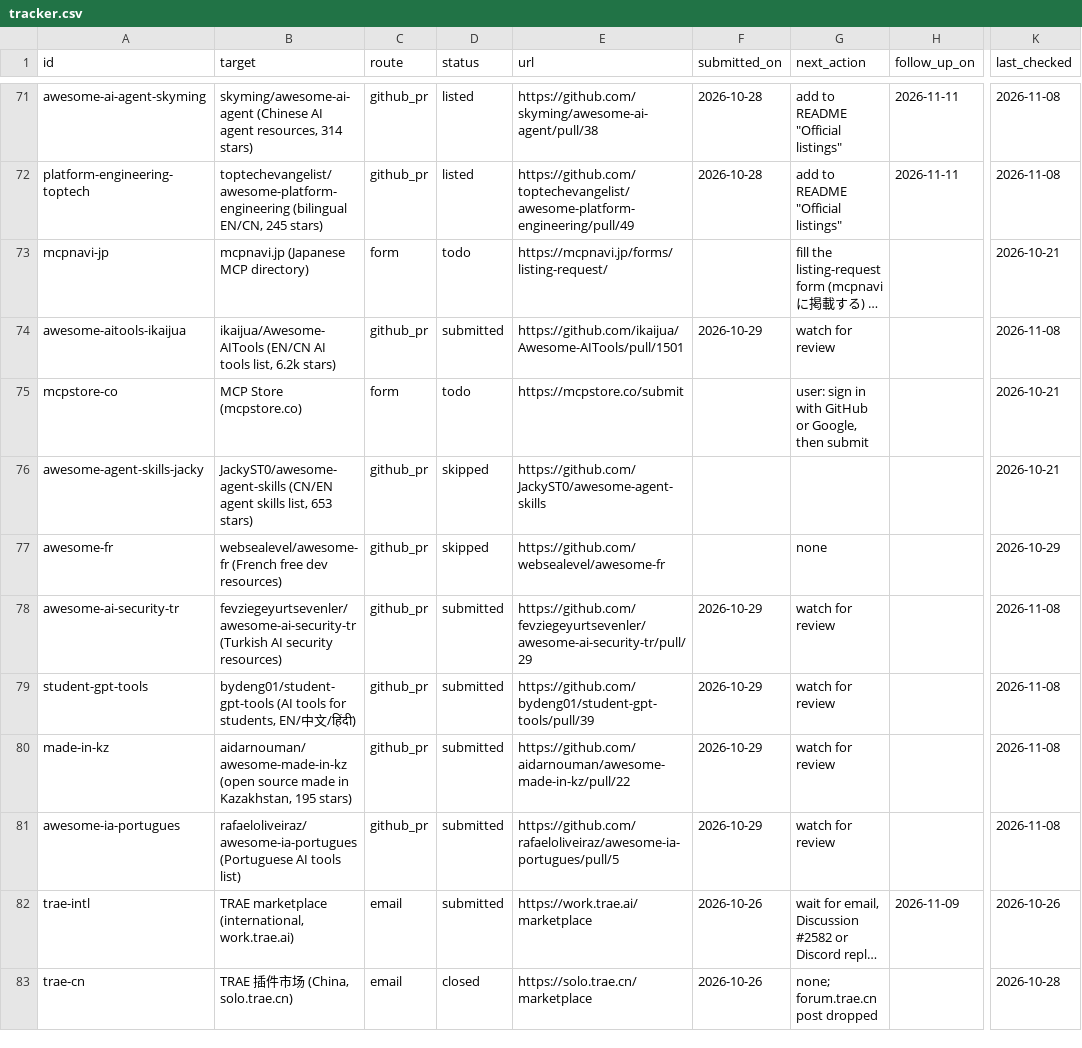
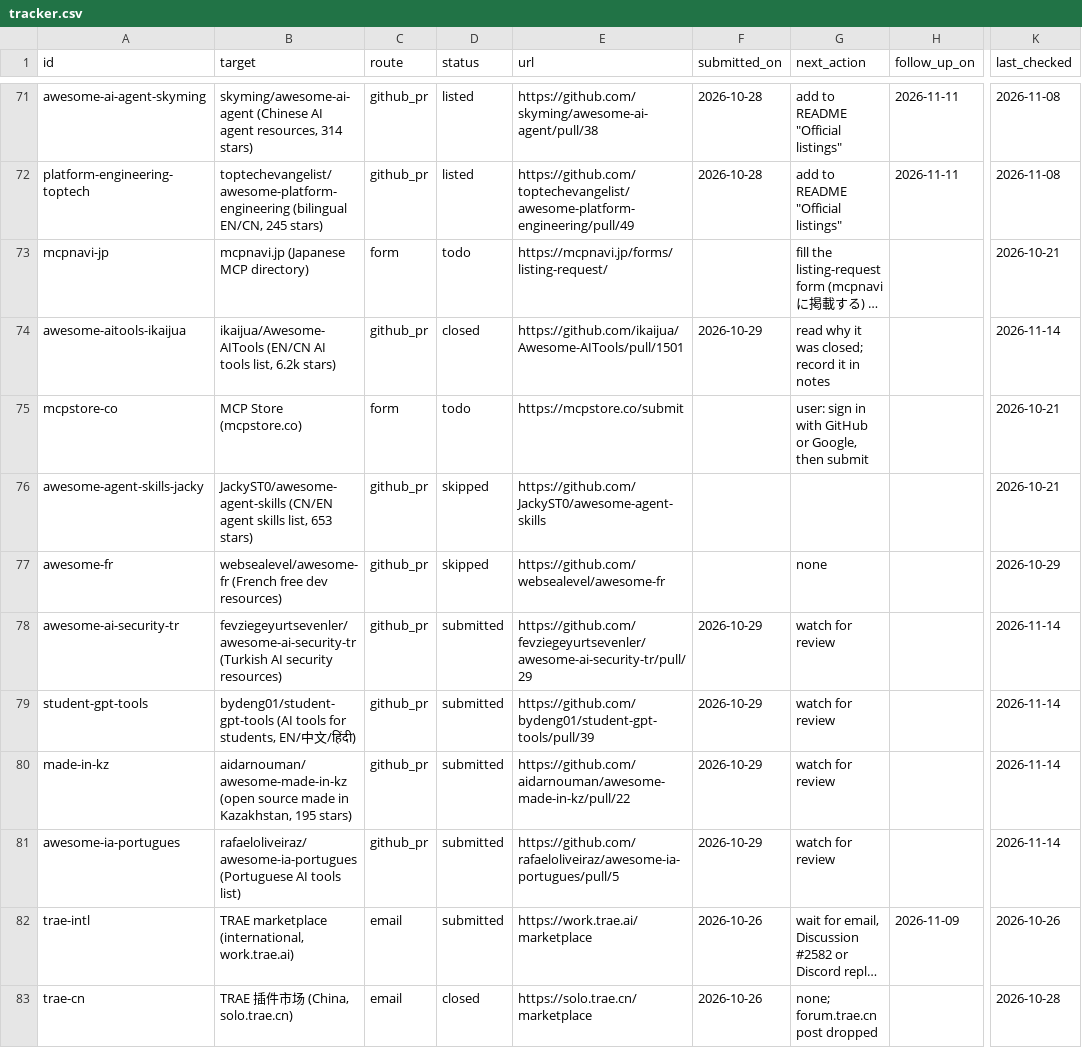
Before and after one commit to salemalem/npmscan-mcp-plugin, a CSV file: outreach/tracker.csv, drawn as a sheet; only a part is shown, gaps mark what is left out; long unchanged cells end in …; the diff covers the shown part only; the diff names each change by its address in the sheet, - before the commit and + after, or states it on an @@ line.

Commit message:
chore(outreach): replies check: 7 merges, 2 closures, agentrust wording fix

```diff
--- a/outreach/tracker.csv
+++ b/outreach/tracker.csv
-D74 (status): submitted
+D74 (status): closed
-G74 (next_action): watch for review
+G74 (next_action): read why it was closed; record it in notes
-K74 (last_checked): 2026-11-08
+K74 (last_checked): 2026-11-14
-K78:K81 (last_checked): 2026-11-08
+K78:K81 (last_checked): 2026-11-14
```
Also changed, not shown: 44 edited cells elsewhere in this file.
